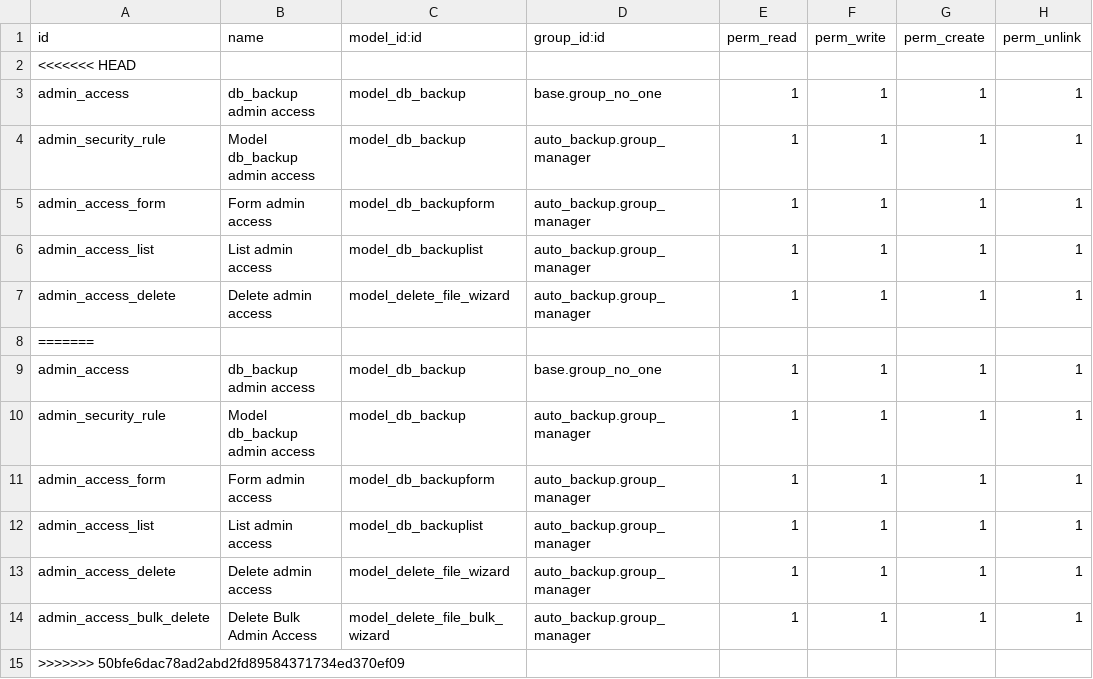
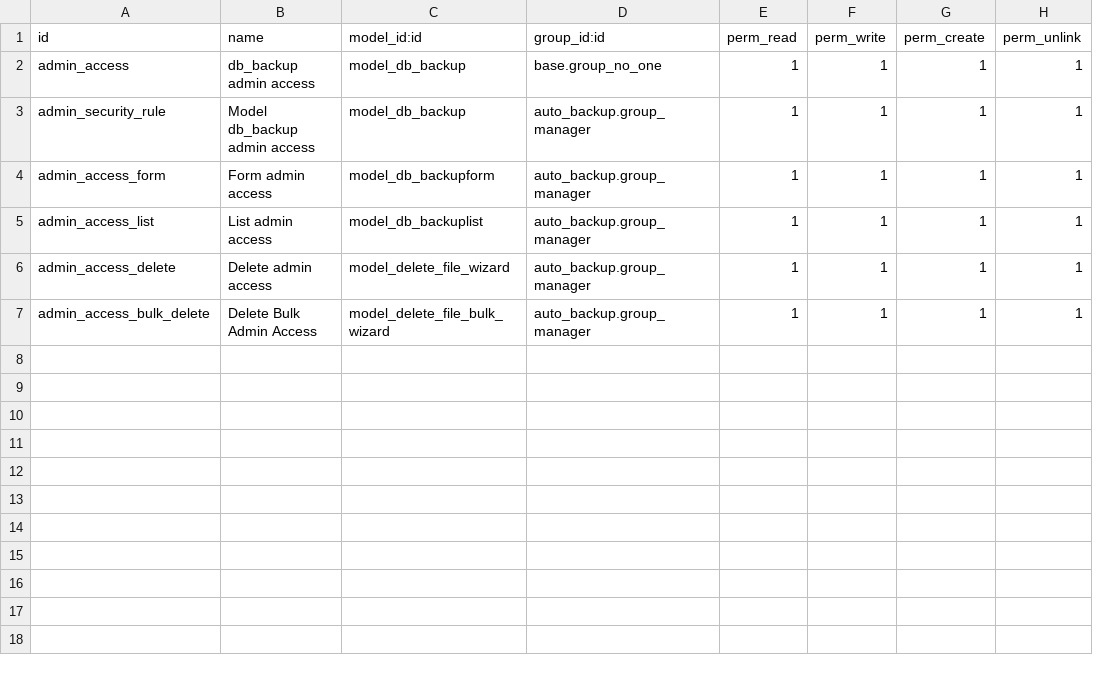
Before and after one commit to Eqilibrium-Hub/extra-addons-14, a CSV file: utilidades/auto_backup/security/ir.model.access.csv, drawn as a sheet; the diff names each change by its address in the sheet, - before the commit and + after, or states it on an @@ line.

Commit message:
add

```diff
--- a/utilidades/auto_backup/security/ir.model.access.csv
+++ b/utilidades/auto_backup/security/ir.model.access.csv
-row 2: <<<<<<< HEAD
-row 3: admin_access | db_backup admin access | model_db_backup | base.group_no_one | 1 | 1 | 1 | 1
-row 4: admin_security_rule | Model db_backup admin access | model_db_backup | auto_backup.group_manager | 1 | 1 | 1 | 1
-row 5: admin_access_form | Form admin access | model_db_backupform | auto_backup.group_manager | 1 | 1 | 1 | 1
-row 6: admin_access_list | List admin access | model_db_backuplist | auto_backup.group_manager | 1 | 1 | 1 | 1
-row 7: admin_access_delete | Delete admin access | model_delete_file_wizard | auto_backup.group_manager | 1 | 1 | 1 | 1
-row 8: =======
-row 15: >>>>>>> 50bfe6dac78ad2abd2fd89584371734ed370ef09
```
